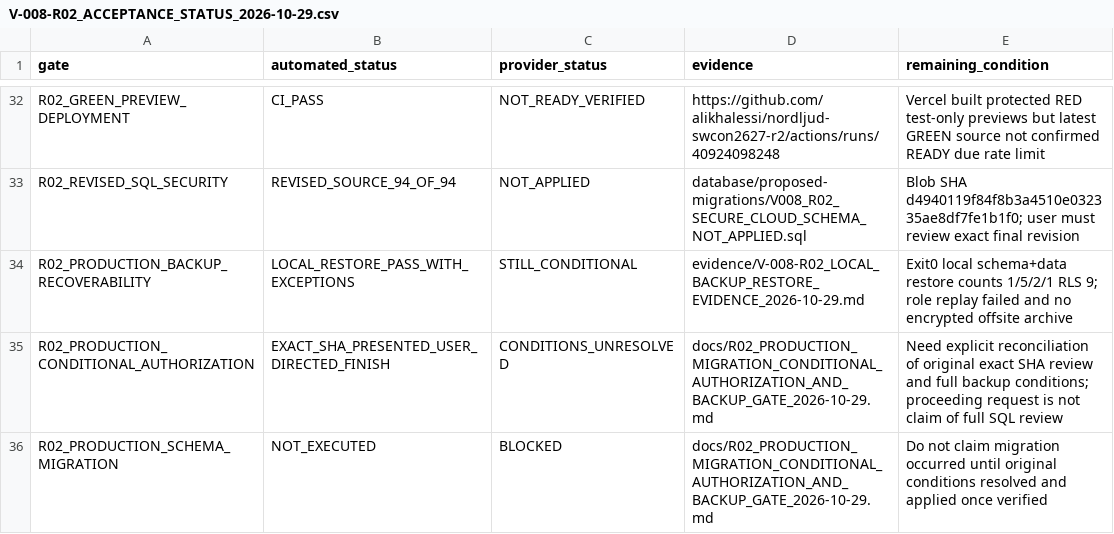
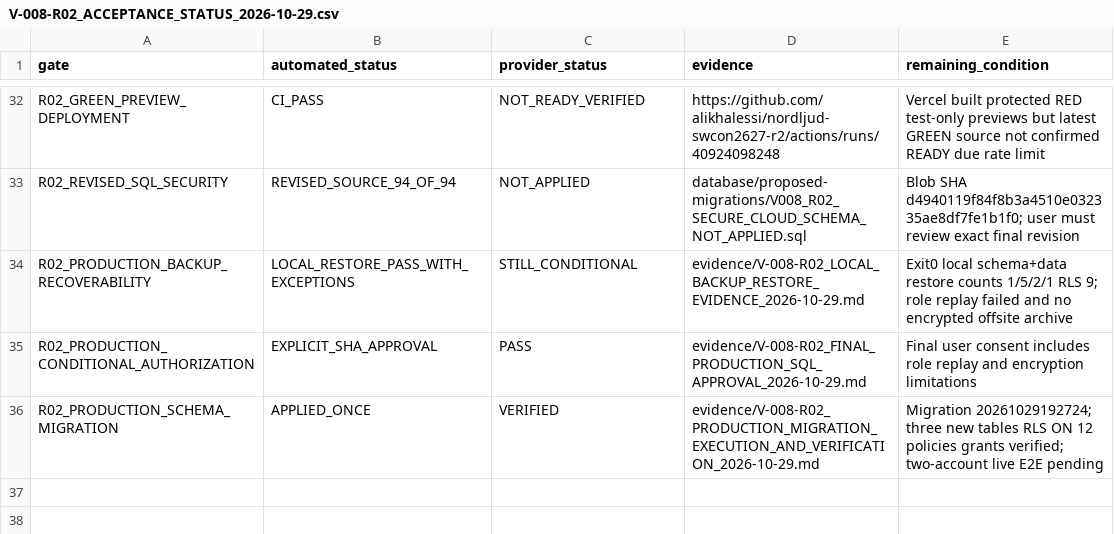
Before and after one commit to alikhalessi/nordljud-swcon2627-r2, a CSV file: evidence/V-008-R02_ACCEPTANCE_STATUS_2026-10-29.csv, drawn as a sheet; only a part is shown, gaps mark what is left out.

Commit message:
evidence(r02): mark approved production schema migration verified, retain E2E gates

```diff
--- a/evidence/V-008-R02_ACCEPTANCE_STATUS_2026-10-29.csv
+++ b/evidence/V-008-R02_ACCEPTANCE_STATUS_2026-10-29.csv
@@ -34,3 +34,3 @@ R02_REVISED_SQL_SECURITY,REVISED_SOURCE_94_OF_94,NOT_APPLIED,database/proposed-m
 R02_PRODUCTION_BACKUP_RECOVERABILITY,LOCAL_RESTORE_PASS_WITH_EXCEPTIONS,STILL_CONDITIONAL,evidence/V-008-R02_LOCAL_BACKUP_RESTORE_EVIDENCE_2026-10-29.md,Exit0 local schema+data restore counts 1/5/2/1 RLS 9; role replay failed and no encrypted offsite archive
-R02_PRODUCTION_CONDITIONAL_AUTHORIZATION,EXACT_SHA_PRESENTED_USER_DIRECTED_FINISH,CONDITIONS_UNRESOLVED,docs/R02_PRODUCTION_MIGRATION_CONDITIONAL_AUTHORIZATION_AND_BACKUP_GATE_2026-10-29.md,Need explicit reconciliation of original exact SHA review and full backup conditions; proceeding request is not claim of full SQL review
-R02_PRODUCTION_SCHEMA_MIGRATION,NOT_EXECUTED,BLOCKED,docs/R02_PRODUCTION_MIGRATION_CONDITIONAL_AUTHORIZATION_AND_BACKUP_GATE_2026-10-29.md,Do not claim migration occurred until original conditions resolved and applied once verified
+R02_PRODUCTION_CONDITIONAL_AUTHORIZATION,EXPLICIT_SHA_APPROVAL,PASS,evidence/V-008-R02_FINAL_PRODUCTION_SQL_APPROVAL_2026-10-29.md,Final user consent includes role replay and encryption limitations
+R02_PRODUCTION_SCHEMA_MIGRATION,APPLIED_ONCE,VERIFIED,evidence/V-008-R02_PRODUCTION_MIGRATION_EXECUTION_AND_VERIFICATION_2026-10-29.md,Migration 20261029192724; three new tables RLS ON 12 policies grants verified; two-account live E2E pending
```
